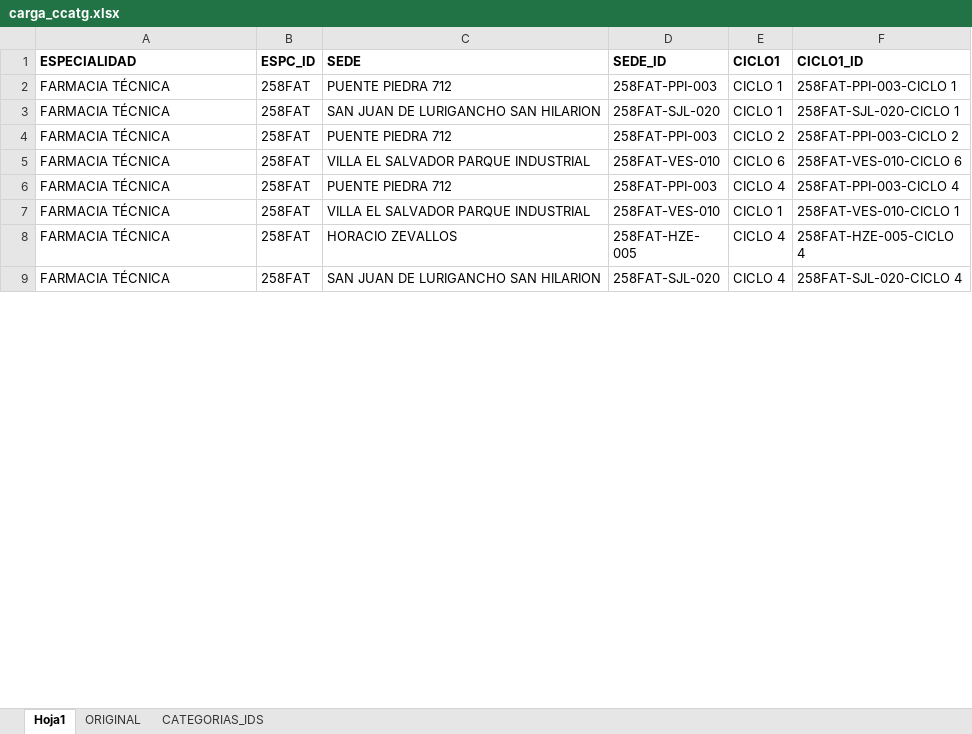
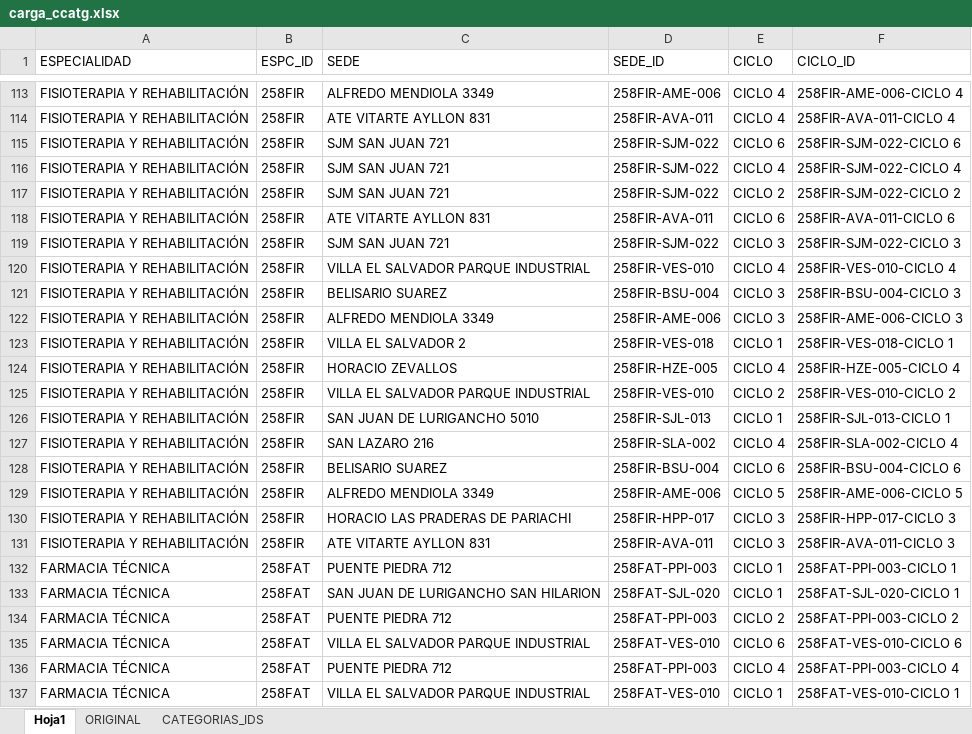
Before and after one commit to jandoworkdev/moodlepy, an Excel workbook: gestion-programacion/creador-categorias/carga_ccatg.xlsx, sheet Hoja1, drawn as a sheet; only a part is shown, gaps mark what is left out; the shorter side is filled out with more unchanged rows; values as stored, in another font and other column widths than the file's, no borders; table styles not drawn; the diff covers the shown part only; the diff names each change by its address in the sheet, - before the commit and + after, or states it on an @@ line.

```diff
--- a/gestion-programacion/creador-categorias/carga_ccatg.xlsx (sheet Hoja1)
+++ b/gestion-programacion/creador-categorias/carga_ccatg.xlsx (sheet Hoja1)
-A1:F1 bold: on
+A1:F1 bold: off
-E1: CICLO1
+E1: CICLO
-F1: CICLO1_ID
+F1: CICLO_ID
+row 113: FISIOTERAPIA Y REHABILITACIÓN | 258FIR | ALFREDO MENDIOLA 3349 | 258FIR-AME-006 | CICLO 4 | 258FIR-AME-006-CICLO 4
+row 114: FISIOTERAPIA Y REHABILITACIÓN | 258FIR | ATE VITARTE AYLLON 831 | 258FIR-AVA-011 | CICLO 4 | 258FIR-AVA-011-CICLO 4
+row 115: FISIOTERAPIA Y REHABILITACIÓN | 258FIR | SJM SAN JUAN 721 | 258FIR-SJM-022 | CICLO 6 | 258FIR-SJM-022-CICLO 6
+row 116: FISIOTERAPIA Y REHABILITACIÓN | 258FIR | SJM SAN JUAN 721 | 258FIR-SJM-022 | CICLO 4 | 258FIR-SJM-022-CICLO 4
+row 117: FISIOTERAPIA Y REHABILITACIÓN | 258FIR | SJM SAN JUAN 721 | 258FIR-SJM-022 | CICLO 2 | 258FIR-SJM-022-CICLO 2
+row 118: FISIOTERAPIA Y REHABILITACIÓN | 258FIR | ATE VITARTE AYLLON 831 | 258FIR-AVA-011 | CICLO 6 | 258FIR-AVA-011-CICLO 6
+row 119: FISIOTERAPIA Y REHABILITACIÓN | 258FIR | SJM SAN JUAN 721 | 258FIR-SJM-022 | CICLO 3 | 258FIR-SJM-022-CICLO 3
+row 120: FISIOTERAPIA Y REHABILITACIÓN | 258FIR | VILLA EL SALVADOR PARQUE INDUSTRIAL | 258FIR-VES-010 | CICLO 4 | 258FIR-VES-010-CICLO 4
+row 121: FISIOTERAPIA Y REHABILITACIÓN | 258FIR | BELISARIO SUAREZ | 258FIR-BSU-004 | CICLO 3 | 258FIR-BSU-004-CICLO 3
+row 122: FISIOTERAPIA Y REHABILITACIÓN | 258FIR | ALFREDO MENDIOLA 3349 | 258FIR-AME-006 | CICLO 3 | 258FIR-AME-006-CICLO 3
+row 123: FISIOTERAPIA Y REHABILITACIÓN | 258FIR | VILLA EL SALVADOR 2 | 258FIR-VES-018 | CICLO 1 | 258FIR-VES-018-CICLO 1
+row 124: FISIOTERAPIA Y REHABILITACIÓN | 258FIR | HORACIO ZEVALLOS | 258FIR-HZE-005 | CICLO 4 | 258FIR-HZE-005-CICLO 4
+row 125: FISIOTERAPIA Y REHABILITACIÓN | 258FIR | VILLA EL SALVADOR PARQUE INDUSTRIAL | 258FIR-VES-010 | CICLO 2 | 258FIR-VES-010-CICLO 2
+row 126: FISIOTERAPIA Y REHABILITACIÓN | 258FIR | SAN JUAN DE LURIGANCHO 5010 | 258FIR-SJL-013 | CICLO 1 | 258FIR-SJL-013-CICLO 1
+row 127: FISIOTERAPIA Y REHABILITACIÓN | 258FIR | SAN LAZARO 216 | 258FIR-SLA-002 | CICLO 4 | 258FIR-SLA-002-CICLO 4
+row 128: FISIOTERAPIA Y REHABILITACIÓN | 258FIR | BELISARIO SUAREZ | 258FIR-BSU-004 | CICLO 6 | 258FIR-BSU-004-CICLO 6
+row 129: FISIOTERAPIA Y REHABILITACIÓN | 258FIR | ALFREDO MENDIOLA 3349 | 258FIR-AME-006 | CICLO 5 | 258FIR-AME-006-CICLO 5
+row 130: FISIOTERAPIA Y REHABILITACIÓN | 258FIR | HORACIO LAS PRADERAS DE PARIACHI | 258FIR-HPP-017 | CICLO 3 | 258FIR-HPP-017-CICLO 3
+row 131: FISIOTERAPIA Y REHABILITACIÓN | 258FIR | ATE VITARTE AYLLON 831 | 258FIR-AVA-011 | CICLO 3 | 258FIR-AVA-011-CICLO 3
```
Also changed, not shown: 111 added rows and 65 removed rows elsewhere in this sheet, sheet CATEGORIAS_IDS, sheet ORIGINAL, gestion-programacion/creador-usuarios/carga-moodle.xlsx, gestion-programacion/creador_cursos/carga_ccursos.xlsx, 7 other files.
